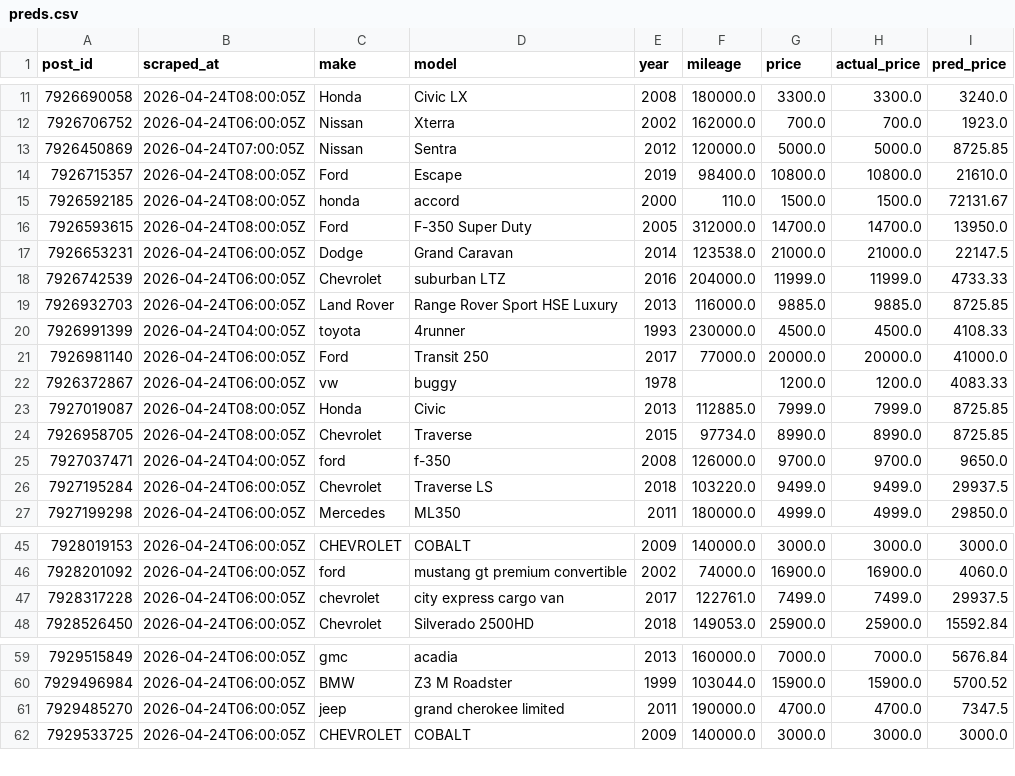
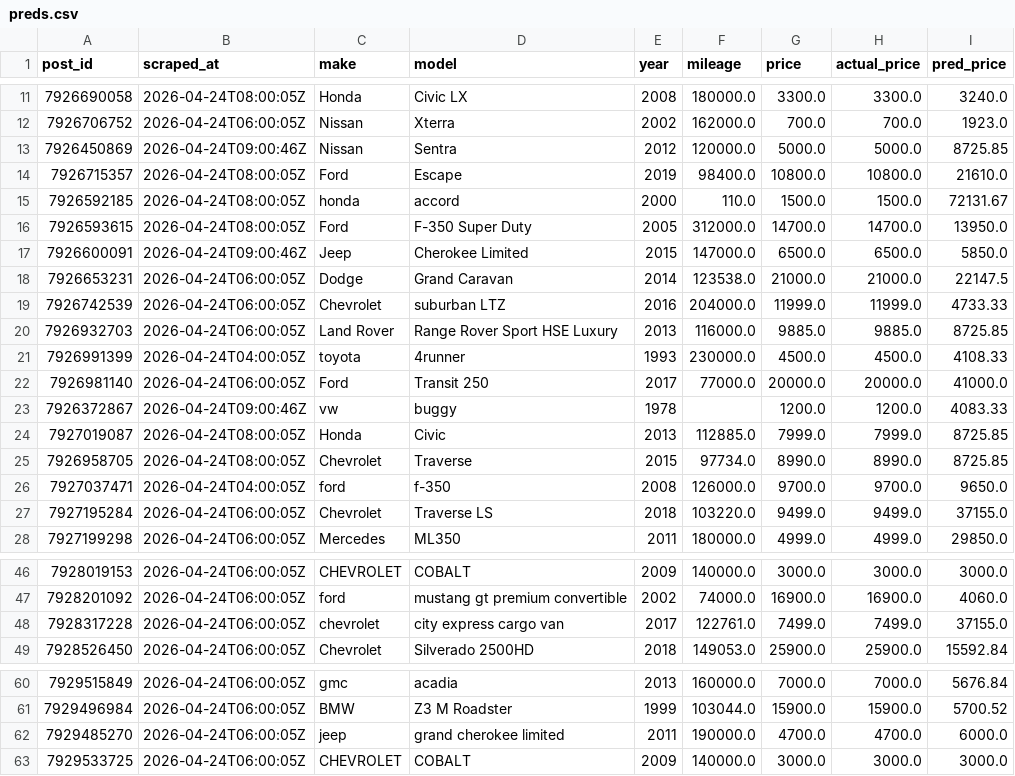
Before and after one commit to OPIM5512-ftg25004/myscrapers-gk, a CSV file: results/preds.csv, drawn as a sheet; only a part is shown, gaps mark what is left out.

```diff
--- a/results/preds.csv
+++ b/results/preds.csv
@@ -12,3 +12,3 @@ post_id,scraped_at,make,model,year,mileage,price,actual_price,pred_price
 7926706752,2026-04-24T06:00:05Z,Nissan,Xterra,2002,162000.0,700.0,700.0,1923.0
-7926450869,2026-04-24T07:00:05Z,Nissan,Sentra,2012,120000.0,5000.0,5000.0,8725.85
+7926450869,2026-04-24T09:00:46Z,Nissan,Sentra,2012,120000.0,5000.0,5000.0,8725.85
 7926715357,2026-04-24T08:00:05Z,Ford,Escape,2019,98400.0,10800.0,10800.0,21610.0
@@ -16,2 +16,3 @@ post_id,scraped_at,make,model,year,mileage,price,actual_price,pred_price
 7926593615,2026-04-24T08:00:05Z,Ford,F-350 Super Duty,2005,312000.0,14700.0,14700.0,13950.0
+7926600091,2026-04-24T09:00:46Z,Jeep,Cherokee Limited,2015,147000.0,6500.0,6500.0,5850.0
 7926653231,2026-04-24T06:00:05Z,Dodge,Grand Caravan,2014,123538.0,21000.0,21000.0,22147.5
@@ -21,3 +22,3 @@ post_id,scraped_at,make,model,year,mileage,price,actual_price,pred_price
 7926981140,2026-04-24T06:00:05Z,Ford,Transit 250,2017,77000.0,20000.0,20000.0,41000.0
-7926372867,2026-04-24T06:00:05Z,vw,buggy,1978,,1200.0,1200.0,4083.33
+7926372867,2026-04-24T09:00:46Z,vw,buggy,1978,,1200.0,1200.0,4083.33
 7927019087,2026-04-24T08:00:05Z,Honda,Civic,2013,112885.0,7999.0,7999.0,8725.85
@@ -25,3 +26,3 @@ post_id,scraped_at,make,model,year,mileage,price,actual_price,pred_price
 7927037471,2026-04-24T04:00:05Z,ford,f-350,2008,126000.0,9700.0,9700.0,9650.0
-7927195284,2026-04-24T06:00:05Z,Chevrolet,Traverse LS,2018,103220.0,9499.0,9499.0,29937.5
+7927195284,2026-04-24T06:00:05Z,Chevrolet,Traverse LS,2018,103220.0,9499.0,9499.0,37155.0
 7927199298,2026-04-24T06:00:05Z,Mercedes,ML350,2011,180000.0,4999.0,4999.0,29850.0
@@ -46,3 +47,3 @@ post_id,scraped_at,make,model,year,mileage,price,actual_price,pred_price
 7928201092,2026-04-24T06:00:05Z,ford,mustang gt premium convertible,2002,74000.0,16900.0,16900.0,4060.0
-7928317228,2026-04-24T06:00:05Z,chevrolet,city express cargo van,2017,122761.0,7499.0,7499.0,29937.5
+7928317228,2026-04-24T06:00:05Z,chevrolet,city express cargo van,2017,122761.0,7499.0,7499.0,37155.0
 7928526450,2026-04-24T06:00:05Z,Chevrolet,Silverado 2500HD,2018,149053.0,25900.0,25900.0,15592.84
@@ -60,3 +61,3 @@ post_id,scraped_at,make,model,year,mileage,price,actual_price,pred_price
 7929496984,2026-04-24T06:00:05Z,BMW,Z3 M Roadster,1999,103044.0,15900.0,15900.0,5700.52
-7929485270,2026-04-24T06:00:05Z,jeep,grand cherokee limited,2011,190000.0,4700.0,4700.0,7347.5
+7929485270,2026-04-24T06:00:05Z,jeep,grand cherokee limited,2011,190000.0,4700.0,4700.0,6000.0
 7929533725,2026-04-24T06:00:05Z,CHEVROLET,COBALT,2009,140000.0,3000.0,3000.0,3000.0
```
Also changed, not shown: results/importance.csv.
